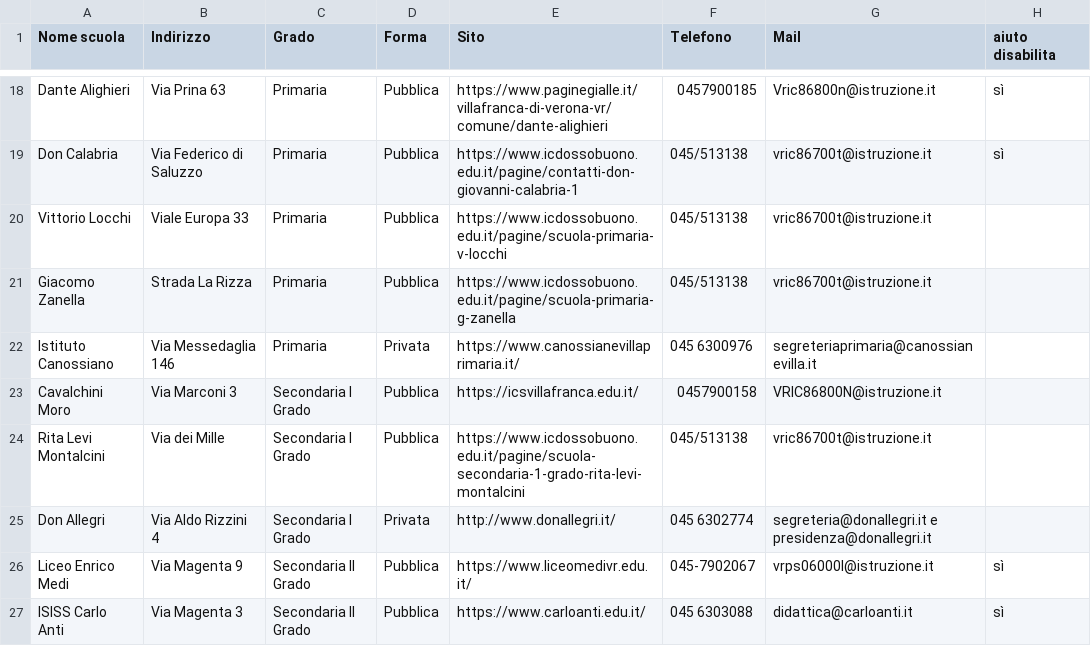
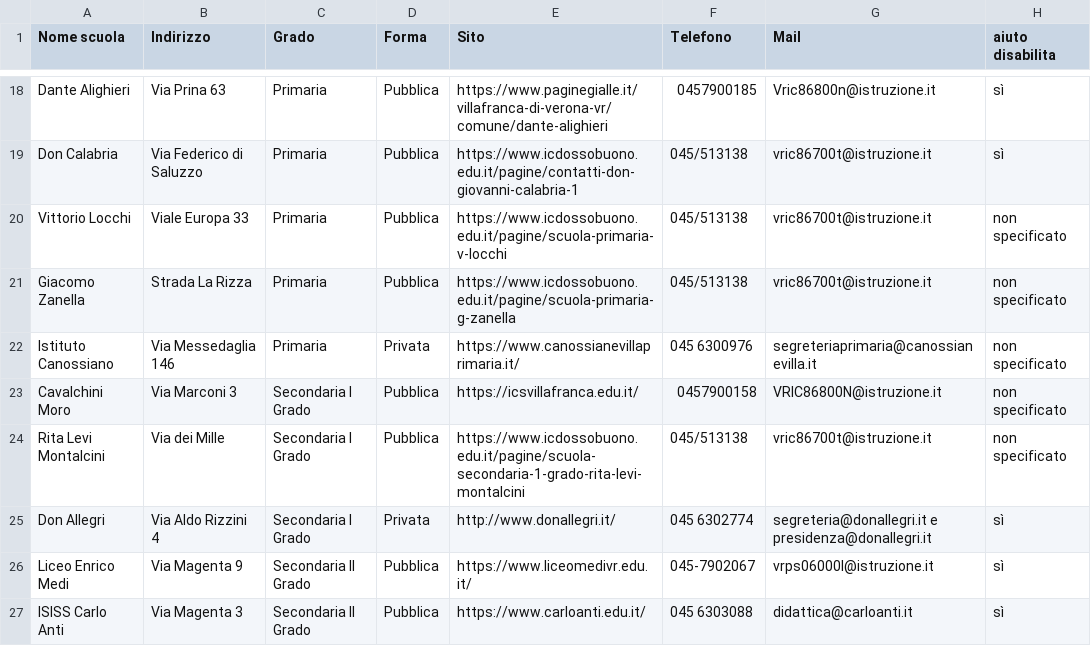
Before and after one commit to Merrick3/3Scuole, a CSV file: 3Scuole-main/data/scuola_villafranca_2022.csv, drawn as a sheet; only a part is shown, gaps mark what is left out.

Commit message:
Update scuola_villafranca_2022.csv

```diff
--- a/3Scuole-main/data/scuola_villafranca_2022.csv
+++ b/3Scuole-main/data/scuola_villafranca_2022.csv
@@ -19,8 +19,8 @@ Dante Alighieri,Via Prina 63,Primaria,Pubblica,https://www.paginegialle.it/villa
 Don Calabria,Via Federico di Saluzzo,Primaria,Pubblica,https://www.icdossobuono.edu.it/pagine/contatti-don-giovanni-calabria-1 ,045/513138,vric86700t@istruzione.it,sì
-Vittorio Locchi,Viale Europa 33,Primaria,Pubblica,https://www.icdossobuono.edu.it/pagine/scuola-primaria-v-locchi ,045/513138,vric86700t@istruzione.it
-Giacomo Zanella,Strada La Rizza,Primaria,Pubblica,https://www.icdossobuono.edu.it/pagine/scuola-primaria-g-zanella ,045/513138,vric86700t@istruzione.it
-Istituto Canossiano,Via Messedaglia 146,Primaria,Privata,https://www.canossianevillaprimaria.it/ ,045 6300976,segreteriaprimaria@canossianevilla.it
-Cavalchini Moro,Via Marconi 3,Secondaria I Grado,Pubblica,https://icsvillafranca.edu.it/ ,0457900158,VRIC86800N@istruzione.it
-Rita Levi Montalcini,Via dei Mille,Secondaria I Grado,Pubblica,https://www.icdossobuono.edu.it/pagine/scuola-secondaria-1-grado-rita-levi-montalcini ,045/513138,vric86700t@istruzione.it
-Don Allegri,Via Aldo Rizzini 4,Secondaria I Grado,Privata,http://www.donallegri.it/ ,045 6302774,segreteria@donallegri.it e presidenza@donallegri.it
+Vittorio Locchi,Viale Europa 33,Primaria,Pubblica,https://www.icdossobuono.edu.it/pagine/scuola-primaria-v-locchi ,045/513138,vric86700t@istruzione.it,non specificato
+Giacomo Zanella,Strada La Rizza,Primaria,Pubblica,https://www.icdossobuono.edu.it/pagine/scuola-primaria-g-zanella ,045/513138,vric86700t@istruzione.it,non specificato
+Istituto Canossiano,Via Messedaglia 146,Primaria,Privata,https://www.canossianevillaprimaria.it/ ,045 6300976,segreteriaprimaria@canossianevilla.it,non specificato
+Cavalchini Moro,Via Marconi 3,Secondaria I Grado,Pubblica,https://icsvillafranca.edu.it/ ,0457900158,VRIC86800N@istruzione.it,non specificato
+Rita Levi Montalcini,Via dei Mille,Secondaria I Grado,Pubblica,https://www.icdossobuono.edu.it/pagine/scuola-secondaria-1-grado-rita-levi-montalcini ,045/513138,vric86700t@istruzione.it, non specificato
+Don Allegri,Via Aldo Rizzini 4,Secondaria I Grado,Privata,http://www.donallegri.it/ ,045 6302774,segreteria@donallegri.it e presidenza@donallegri.it,sì
 Liceo Enrico Medi,Via Magenta 9,Secondaria II Grado,Pubblica,https://www.liceomedivr.edu.it/ ,045-7902067,vrps06000l@istruzione.it,sì
```
